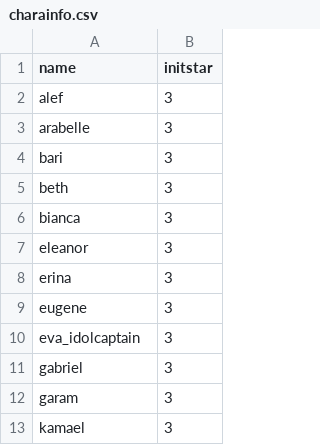
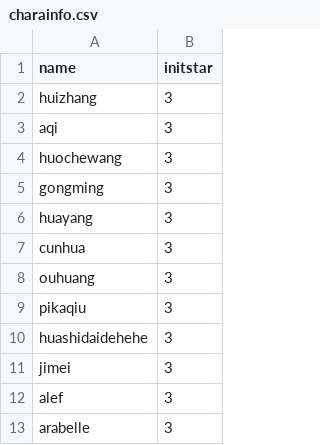
Before and after one commit to drelatgithub/gt-bot, a CSV file: gt-bot-data/list/charainfo.csv, drawn as a sheet; only a part is shown; the shorter side is filled out with more unchanged rows.

```diff
--- a/gt-bot-data/list/charainfo.csv
+++ b/gt-bot-data/list/charainfo.csv
@@ -1,2 +1,12 @@
 name,initstar
+huizhang,3
+aqi,3
+huochewang,3
+gongming,3
+huayang,3
+cunhua,3
+ouhuang,3
+pikaqiu,3
+huashidaidehehe,3
+jimei,3
 alef,3
```
Also changed, not shown: 3 other files.
